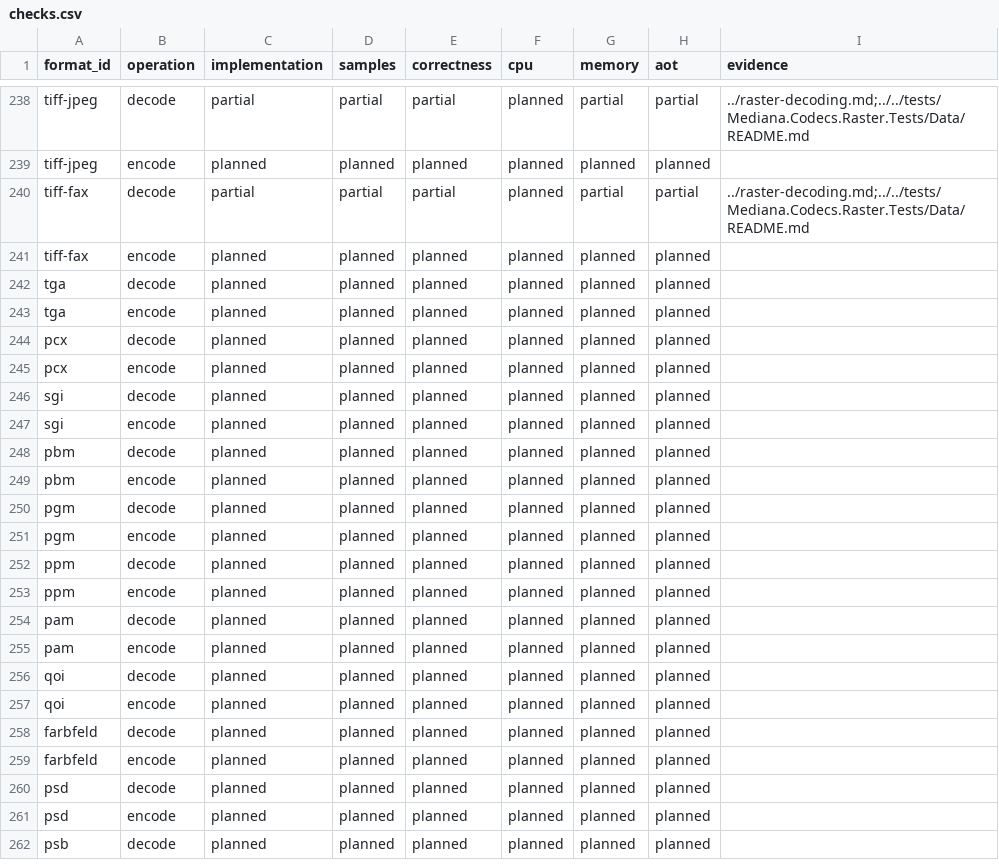
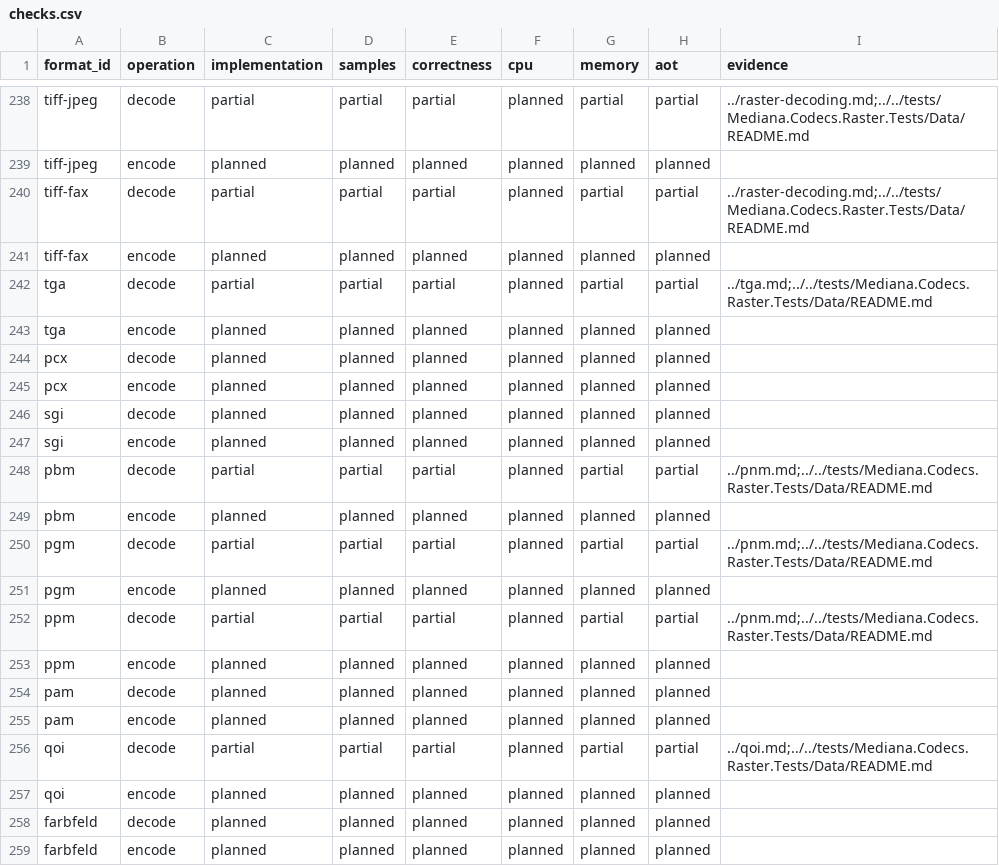
Before and after one commit to bvdcode/Mediana, a CSV file: docs/formats/checks.csv, drawn as a sheet; only a part is shown, gaps mark what is left out; the shorter side is filled out with more unchanged rows.

```diff
--- a/docs/formats/checks.csv
+++ b/docs/formats/checks.csv
@@ -241,3 +241,3 @@ tiff-fax,decode,partial,partial,partial,planned,partial,partial,../raster-decodi
 tiff-fax,encode,planned,planned,planned,planned,planned,planned,
-tga,decode,planned,planned,planned,planned,planned,planned,
+tga,decode,partial,partial,partial,planned,partial,partial,../tga.md;../../tests/Mediana.Codecs.Raster.Tests/Data/README.md
 tga,encode,planned,planned,planned,planned,planned,planned,
@@ -247,7 +247,7 @@ sgi,decode,planned,planned,planned,planned,planned,planned,
 sgi,encode,planned,planned,planned,planned,planned,planned,
-pbm,decode,planned,planned,planned,planned,planned,planned,
+pbm,decode,partial,partial,partial,planned,partial,partial,../pnm.md;../../tests/Mediana.Codecs.Raster.Tests/Data/README.md
 pbm,encode,planned,planned,planned,planned,planned,planned,
-pgm,decode,planned,planned,planned,planned,planned,planned,
+pgm,decode,partial,partial,partial,planned,partial,partial,../pnm.md;../../tests/Mediana.Codecs.Raster.Tests/Data/README.md
 pgm,encode,planned,planned,planned,planned,planned,planned,
-ppm,decode,planned,planned,planned,planned,planned,planned,
+ppm,decode,partial,partial,partial,planned,partial,partial,../pnm.md;../../tests/Mediana.Codecs.Raster.Tests/Data/README.md
 ppm,encode,planned,planned,planned,planned,planned,planned,
@@ -255,3 +255,3 @@ pam,decode,planned,planned,planned,planned,planned,planned,
 pam,encode,planned,planned,planned,planned,planned,planned,
-qoi,decode,planned,planned,planned,planned,planned,planned,
+qoi,decode,partial,partial,partial,planned,partial,partial,../qoi.md;../../tests/Mediana.Codecs.Raster.Tests/Data/README.md
 qoi,encode,planned,planned,planned,planned,planned,planned,
```
Also changed, not shown: 36 other files.
